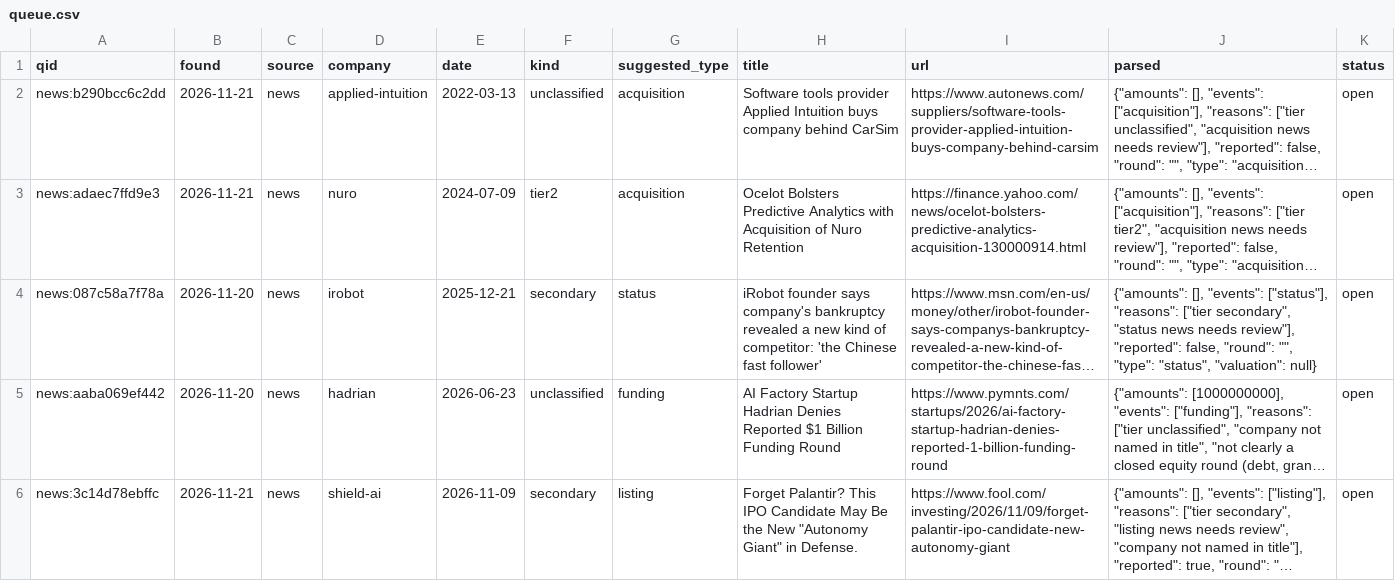
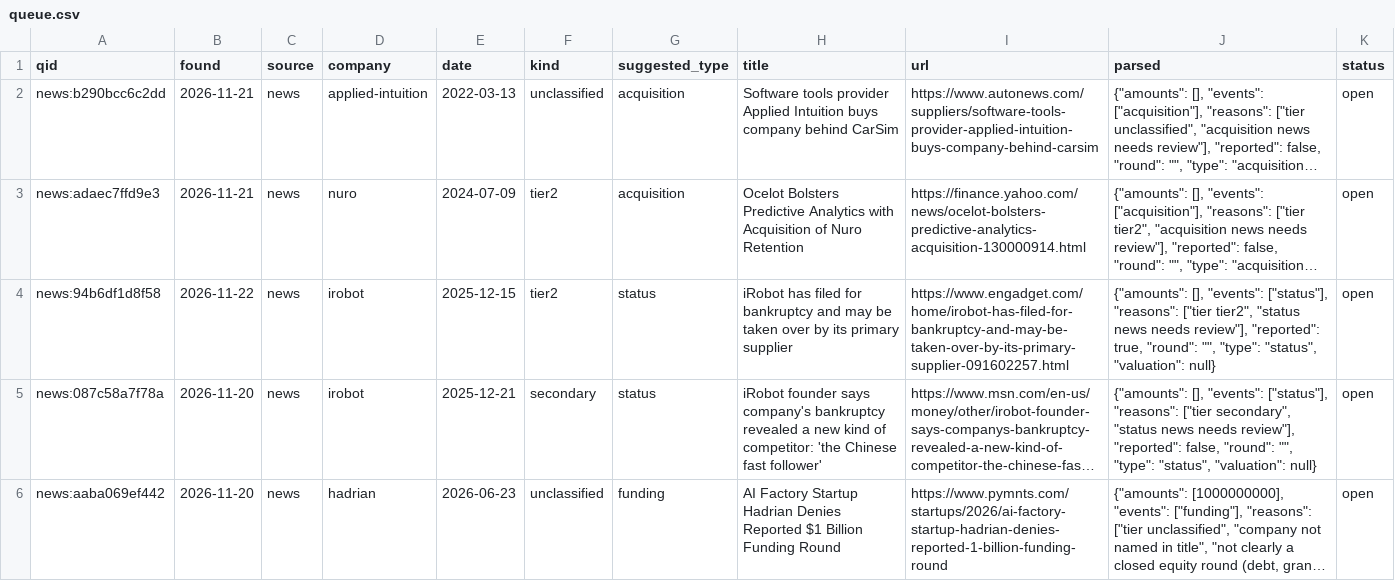
Before and after one commit to yottachem/physical-ai-tracker, a CSV file: data/review/queue.csv, drawn as a sheet; only a part is shown; the shorter side is filled out with more unchanged rows; long unchanged cells end in …; the diff covers the shown part only; the diff names each change by its address in the sheet, - before the commit and + after, or states it on an @@ line.

```diff
--- a/data/review/queue.csv
+++ b/data/review/queue.csv
+row 4: news:94b6df1d8f58 | 2026-11-22 | news | irobot | 2025-12-15 | tier2 | status | iRobot has filed for bankruptcy and may be taken over by its primary supplier | https://www.engadget.com/home/irobot-has-filed-for-bankruptcy-and-may-be-taken-over-by-its-primary-supplier-091602257.html | {"amounts": [], "events": ["status"], "reasons": ["tier tier2", "status news needs review"], "reported": true, "round": "", "type": "status", "valuation": null} | open
```
Also changed, not shown: 2 added rows elsewhere in this file, 1 other file.
